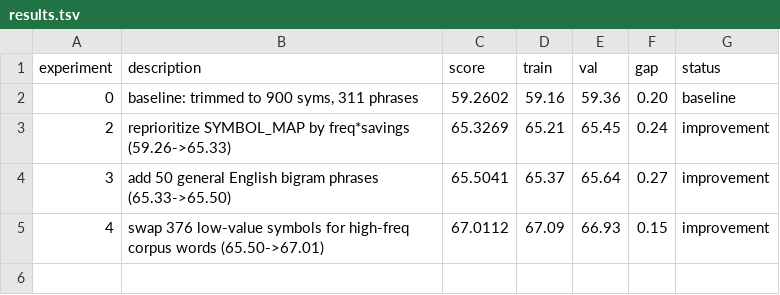
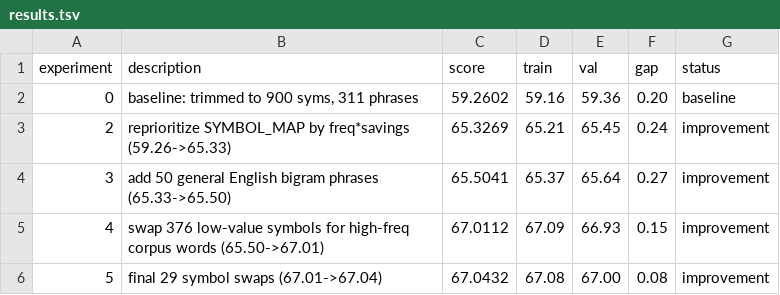
Before and after one commit to Lezzur/hlc, a TSV file: autoresearch/results.tsv, drawn as a sheet; the diff names each change by its address in the sheet, - before the commit and + after, or states it on an @@ line.

Commit message:
exp 5: final 29 symbol swaps, score 67.01->67.04

```diff
--- a/autoresearch/results.tsv
+++ b/autoresearch/results.tsv
+row 6: 5 | final 29 symbol swaps (67.01->67.04) | 67.0432 | 67.08 | 67.00 | 0.08 | improvement
```
Also changed, not shown: 1 other file.
